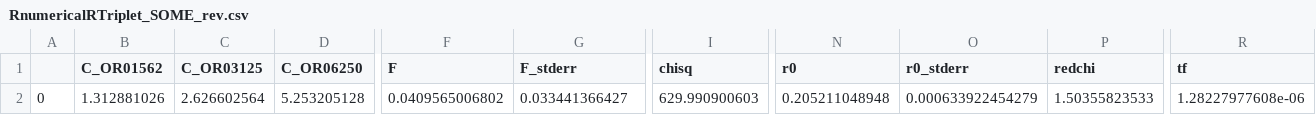
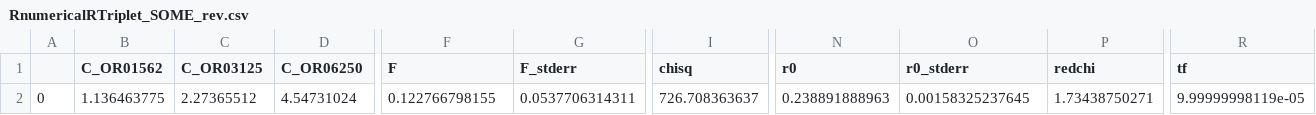
Before and after one commit to hstrey/FCS-fitting, a CSV file: data/dilutions/SOME/RnumericalRTriplet_SOME_rev.csv, drawn as a sheet; only a part is shown, gaps mark what is left out; the diff covers the shown part only; the diff names each change by its address in the sheet, - before the commit and + after, or states it on an @@ line.

```diff
--- a/data/dilutions/SOME/RnumericalRTriplet_SOME_rev.csv
+++ b/data/dilutions/SOME/RnumericalRTriplet_SOME_rev.csv
-B2 (C_OR01562): 1.312881026
+B2 (C_OR01562): 1.136463775
-C2 (C_OR03125): 2.626602564
+C2 (C_OR03125): 2.27365512
-D2 (C_OR06250): 5.253205128
+D2 (C_OR06250): 4.54731024
-F2 (F): 0.0409565006802
+F2 (F): 0.122766798155
-G2 (F_stderr): 0.033441366427
+G2 (F_stderr): 0.0537706314311
-I2 (chisq): 629.990900603
+I2 (chisq): 726.708363637
-N2 (r0): 0.205211048948
+N2 (r0): 0.238891888963
-O2 (r0_stderr): 0.000633922454279
+O2 (r0_stderr): 0.00158325237645
-P2 (redchi): 1.50355823533
+P2 (redchi): 1.73438750271
-R2 (tf): 1.28227977608e-06
+R2 (tf): 9.99999998119e-05
```
Also changed, not shown: 4 edited cells elsewhere in this file, data/dilutions/RAW/fit_dilutions_final.csv, data/dilutions/RAW/fit_dilutions_plots_final.csv, 36 other files.
